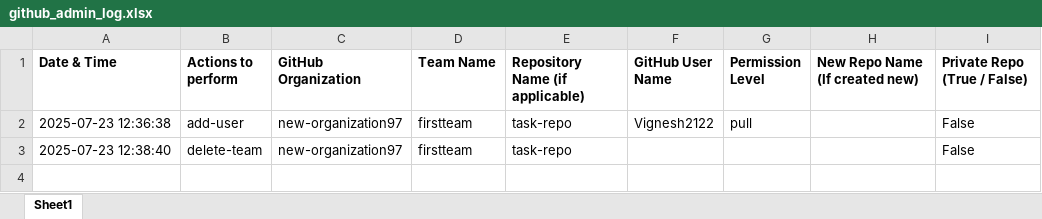
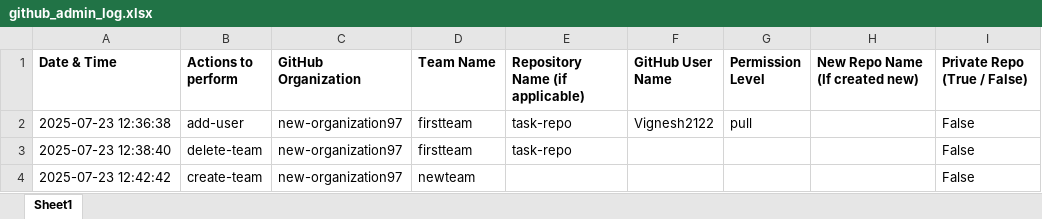
Before and after one commit to new-organization97/demo, an Excel workbook: logs/github_admin_log.xlsx, sheet Sheet1, drawn as a sheet; values as stored, in another font and other column widths than the file's, no borders; the diff names each change by its address in the sheet, - before the commit and + after, or states it on an @@ line.

```diff
--- a/logs/github_admin_log.xlsx (sheet Sheet1)
+++ b/logs/github_admin_log.xlsx (sheet Sheet1)
+row 4: 2025-07-23 12:42:42 | create-team | new-organization97 | newteam |  |  |  |  | False
```
